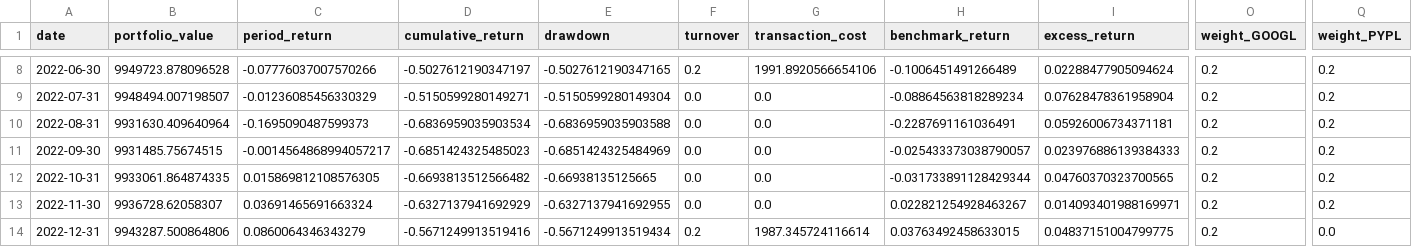
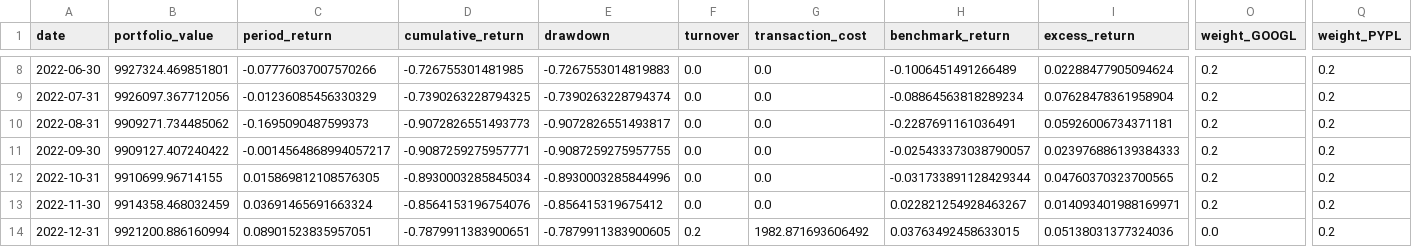
Before and after one commit to sehyun00/SMS_Backtesting, a CSV file: results/01_TGNN_Only/timeseries_semiannual.csv, drawn as a sheet; only a part is shown, gaps mark what is left out; the diff covers the shown part only; the diff names each change by its address in the sheet, - before the commit and + after, or states it on an @@ line.

```diff
--- a/results/01_TGNN_Only/timeseries_semiannual.csv
+++ b/results/01_TGNN_Only/timeseries_semiannual.csv
-B8 (portfolio_value): 9949723.878096528
+B8 (portfolio_value): 9927324.469851801
-D8 (cumulative_return): -0.5027612190347197
+D8 (cumulative_return): -0.726755301481985
-E8 (drawdown): -0.5027612190347165
+E8 (drawdown): -0.7267553014819883
-F8 (turnover): 0.2
+F8 (turnover): 0.0
-G8 (transaction_cost): 1991.8920566654106
+G8 (transaction_cost): 0.0
-B9 (portfolio_value): 9948494.007198507
+B9 (portfolio_value): 9926097.367712056
-D9 (cumulative_return): -0.5150599280149271
+D9 (cumulative_return): -0.7390263228794325
-E9 (drawdown): -0.5150599280149304
+E9 (drawdown): -0.7390263228794374
-B10 (portfolio_value): 9931630.409640964
+B10 (portfolio_value): 9909271.734485062
-D10 (cumulative_return): -0.6836959035903534
+D10 (cumulative_return): -0.9072826551493773
-E10 (drawdown): -0.6836959035903588
+E10 (drawdown): -0.9072826551493817
-B11 (portfolio_value): 9931485.75674515
+B11 (portfolio_value): 9909127.407240422
-D11 (cumulative_return): -0.6851424325485023
+D11 (cumulative_return): -0.9087259275957771
-E11 (drawdown): -0.6851424325484969
+E11 (drawdown): -0.9087259275957755
-B12 (portfolio_value): 9933061.864874335
+B12 (portfolio_value): 9910699.96714155
-D12 (cumulative_return): -0.6693813512566482
+D12 (cumulative_return): -0.8930003285845034
-E12 (drawdown): -0.66938135125665
+E12 (drawdown): -0.8930003285844996
-B13 (portfolio_value): 9936728.62058307
+B13 (portfolio_value): 9914358.468032459
-D13 (cumulative_return): -0.6327137941692929
+D13 (cumulative_return): -0.8564153196754076
-E13 (drawdown): -0.6327137941692955
+E13 (drawdown): -0.856415319675412
-B14 (portfolio_value): 9943287.500864806
+B14 (portfolio_value): 9921200.886160994
-C14 (period_return): 0.0860064346343279
+C14 (period_return): 0.08901523835957051
-D14 (cumulative_return): -0.5671249913519416
+D14 (cumulative_return): -0.7879911383900651
-E14 (drawdown): -0.5671249913519434
+E14 (drawdown): -0.7879911383900605
-G14 (transaction_cost): 1987.345724116614
+G14 (transaction_cost): 1982.871693606492
-I14 (excess_return): 0.04837151004799775
+I14 (excess_return): 0.05138031377324036
-O14 (weight_GOOGL): 0.2
+O14 (weight_GOOGL): 0.0
-Q14 (weight_PYPL): 0.0
+Q14 (weight_PYPL): 0.2
```
Also changed, not shown: 156 edited cells elsewhere in this file, results/01_TGNN_Only/metrics_comparison.csv, results/01_TGNN_Only/timeseries_annual.csv, 8 other files.
